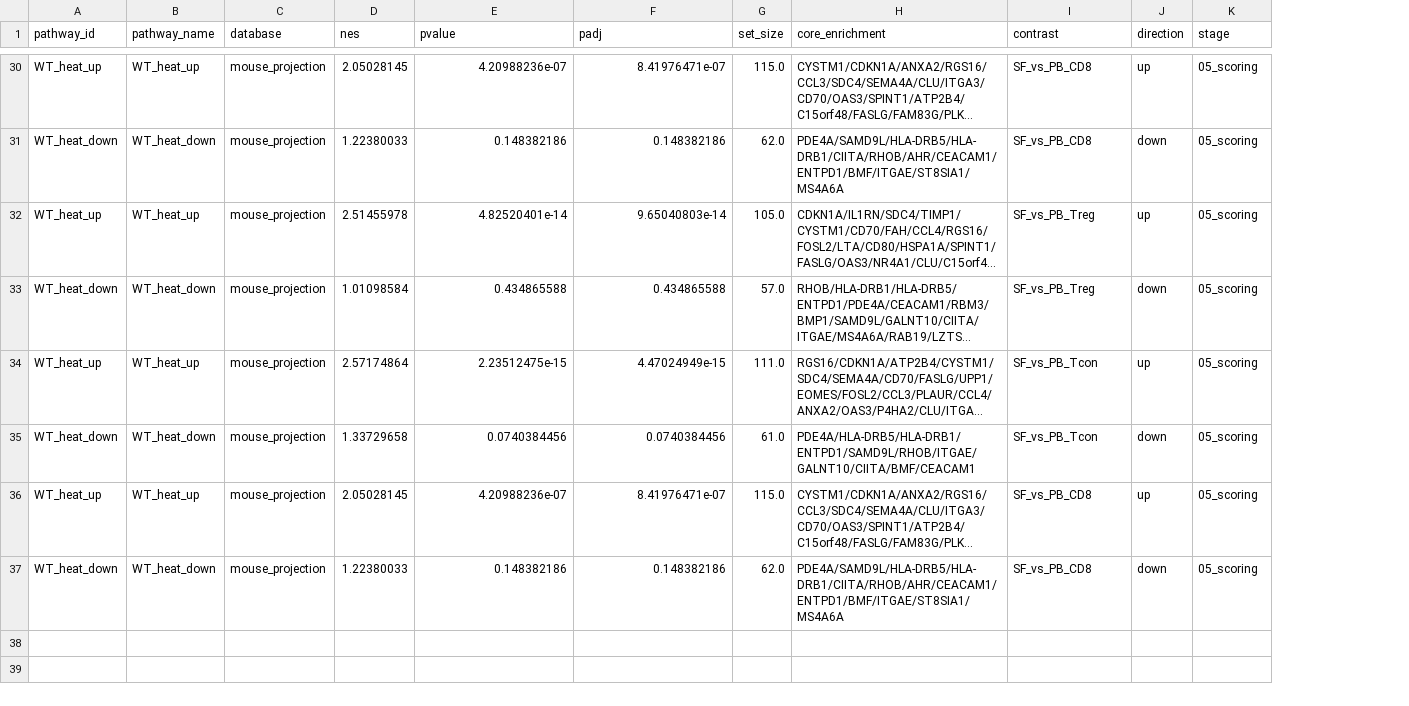
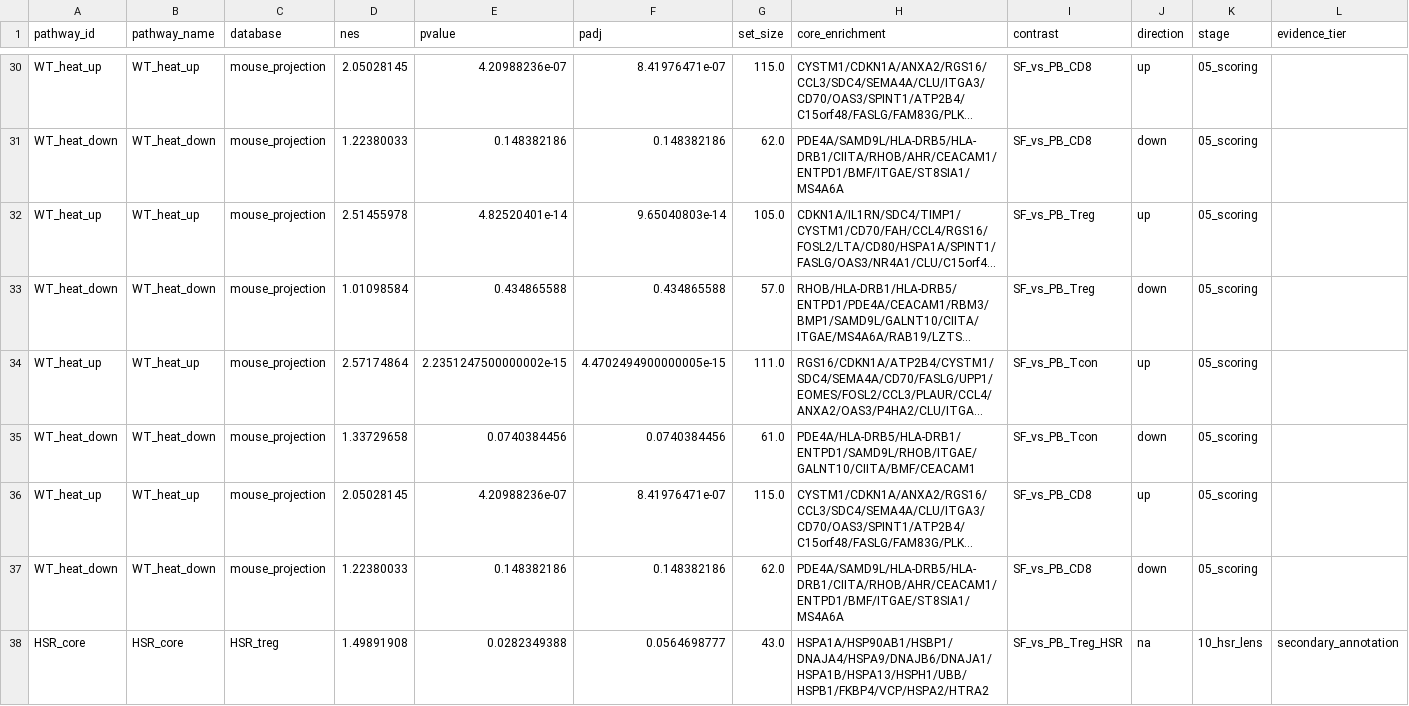
Before and after one commit to Mogilenko-Lab/STING-JR-human-treg-arthritis, a CSV file: 03_results/master/master_gsea_pseudobulk.csv, drawn as a sheet; only a part is shown, gaps mark what is left out; long unchanged cells end in …; the diff covers the shown part only; the diff names each change by its address in the sheet, - before the commit and + after, or states it on an @@ line.

Commit message:
feat(treg): curated HSR second lens alongside WT_heat_up (annotation tier)
Carry the mouse-anchor's activation-free heat-shock proteostasis lens
(HSR_core 56 / HSR_sensitivity 176) into the JIA SF-vs-PB data to ask how
much of the WT_heat_up separation is genuine thermal proteostasis versus
activation. Per-cell AUCell+UCell on frozen labels, donor-pseudobulk fgsea
NES, within-SF WT_heat_up-vs-HSR 'same cells?' correlation, and gene overlap.

Firewalled: HSR NES writes only master_gsea_pseudobulk (database=HSR_*),
never effect_sizes. The reactive review gains a 'same cells?' density widget.

Finding: the clean core separates SF from blood in Tregs only (NES +1.50);
Tcon and CD8 go negative. WT_heat_up and HSR_core co-localize weakly per cell
(Treg Spearman 0.19), so the empirical label is activation-tinged over a
smaller genuinely-thermal Treg pocket.

```diff
--- a/03_results/master/master_gsea_pseudobulk.csv
+++ b/03_results/master/master_gsea_pseudobulk.csv
+column L (evidence_tier), empty
-E34 (pvalue): 2.23512475e-15
+E34 (pvalue): 2.2351247500000002e-15
-F34 (padj): 4.47024949e-15
+F34 (padj): 4.4702494900000005e-15
+row 38: HSR_core | HSR_core | HSR_treg | 1.49891908 | 0.0282349388 | 0.0564698777 | 43.0 | HSPA1A/HSP90AB1/HSBP1/DNAJA4/HSPA9/DNAJB6/DNAJA1/HSPA1B/HSPA13/HSPH1/UBB/HSPB1/FKBP4/VCP/HSPA2/HTRA2 | SF_vs_PB_Treg_HSR | na | 10_hsr_lens | secondary_annotation
```
Also changed, not shown: 5 added rows and 6 edited cells elsewhere in this file, 6 other files.
